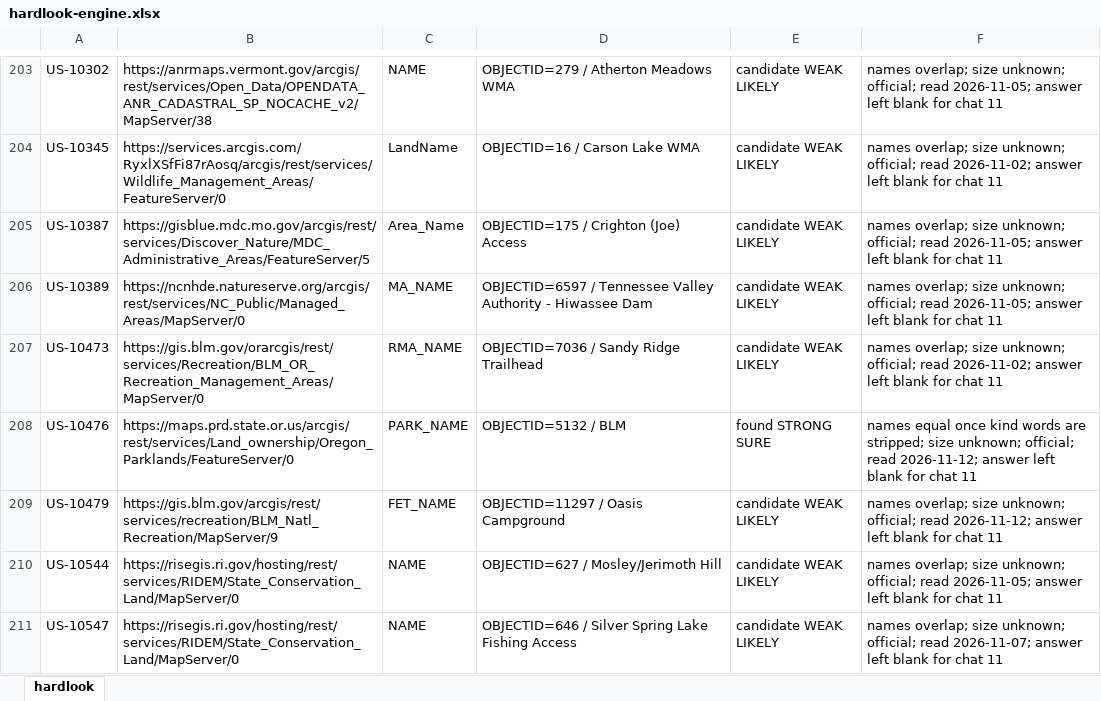
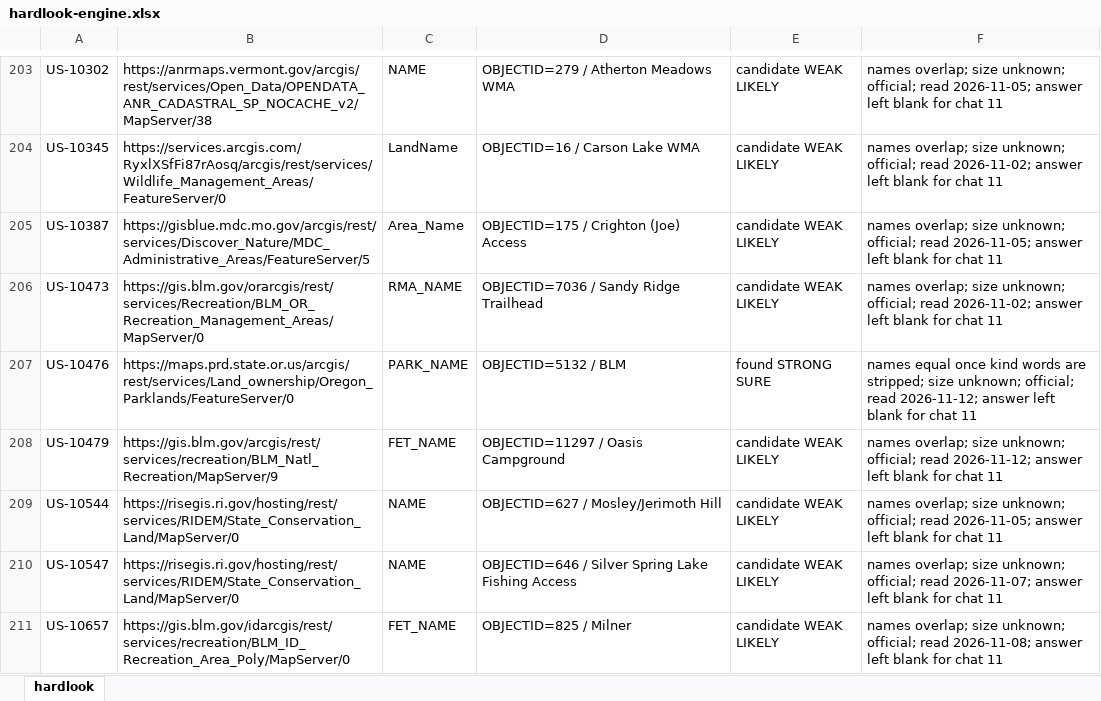
Before and after one commit to KentuckyPortableClub/KPC-Data, an Excel workbook: engine/handback/hardlook-engine.xlsx, sheet hardlook, drawn as a sheet; only a part is shown, gaps mark what is left out; the shorter side is filled out with more unchanged rows; values as stored, in another font and other column widths than the file's, no borders; the diff names each change by its address in the sheet, - before the commit and + after, or states it on an @@ line.

```diff
--- a/engine/handback/hardlook-engine.xlsx (sheet hardlook)
+++ b/engine/handback/hardlook-engine.xlsx (sheet hardlook)
-row 206: US-10389 | https://ncnhde.natureserve.org/arcgis/rest/services/NC_Public/Managed_Areas/MapServer/0 | MA_NAME | OBJECTID=6597 / Tennessee Valley Authority - Hiwassee Dam | candidate WEAK LIKELY | names overlap; size unknown; official; read 2026-11-05; answer left blank for chat 11
```
Also changed, not shown: 33 other files.
